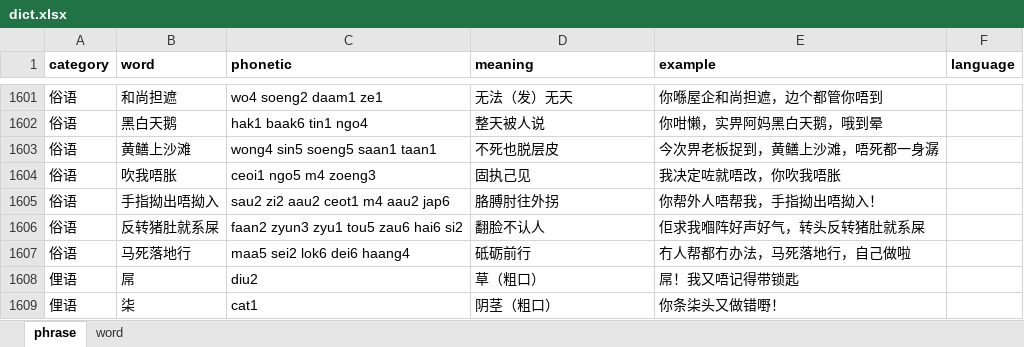
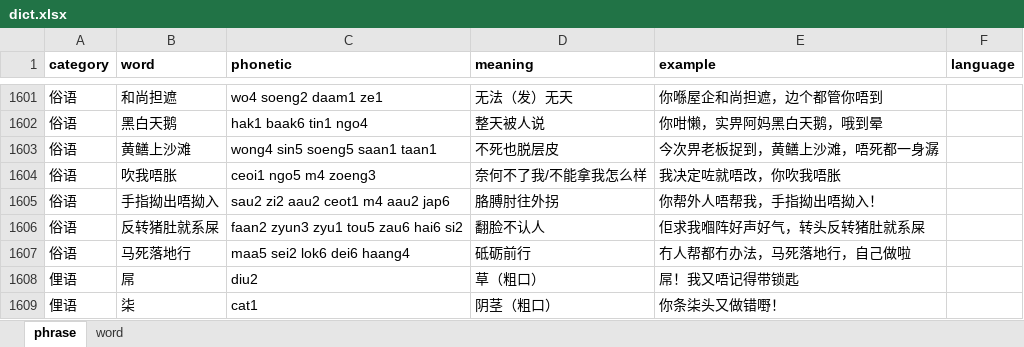
Before and after one commit to viewnn/wordcards, an Excel workbook: dict.xlsx, sheet phrase, drawn as a sheet; only a part is shown, gaps mark what is left out; values as stored, in another font and other column widths than the file's, no borders; the diff covers the shown part only; the diff names each change by its address in the sheet, - before the commit and + after, or states it on an @@ line.

```diff
--- a/dict.xlsx (sheet phrase)
+++ b/dict.xlsx (sheet phrase)
-D1604 (meaning): 固执己见
+D1604 (meaning): 奈何不了我/不能拿我怎么样
```
Also changed, not shown: 7 edited cells elsewhere in this sheet, 2 other files.
